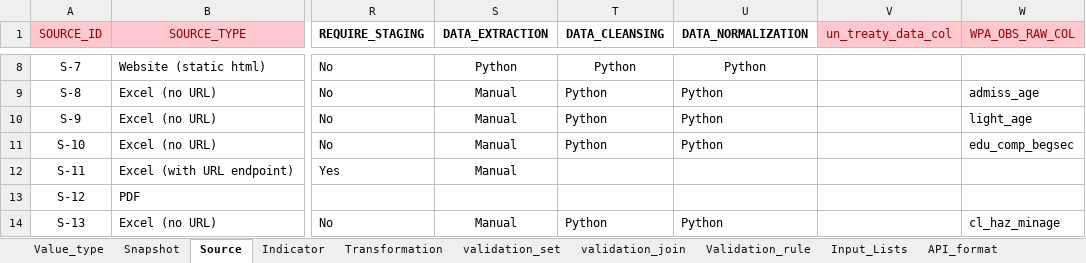
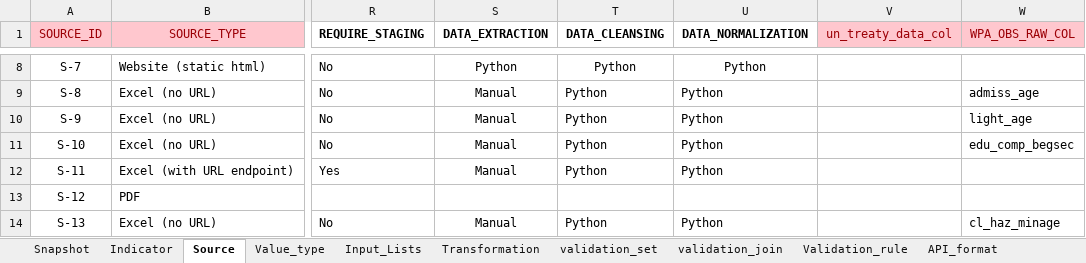
Before and after one commit to m-g-d-c/crba-etl, an Excel workbook: data_in/indicator_dictionary_CRBA.xlsx, sheet Source, drawn as a sheet; only a part is shown, gaps mark what is left out; values as stored, in another font and other column widths than the file's, no borders; charts and pictures not drawn; the diff covers the shown part only; the diff names each change by its address in the sheet, - before the commit and + after, or states it on an @@ line.

```diff
--- a/data_in/indicator_dictionary_CRBA.xlsx (sheet Source)
+++ b/data_in/indicator_dictionary_CRBA.xlsx (sheet Source)
@@ sheet tab order changed: Snapshot | Indicator | Source | Value_type | Input_Lists | Transformation | validation_set | validation_join | Validation_rule | API_format @@
-T12 (DATA_CLEANSING): (empty)
+T12 (DATA_CLEANSING): Python
-U12 (DATA_NORMALIZATION): (empty)
+U12 (DATA_NORMALIZATION): Python
```
Also changed, not shown: 19 added rows, 6 removed rows, 30 hidden or unhidden rows, 150 edited cells and cell formats elsewhere in this sheet, sheet Indicator, sheet Snapshot, sheet Value_type, sheet Input_Lists, formulas that keep their value, hidden cells, charts or pictures, data_in/all_countrynames_list.xlsx, 43 other files.
